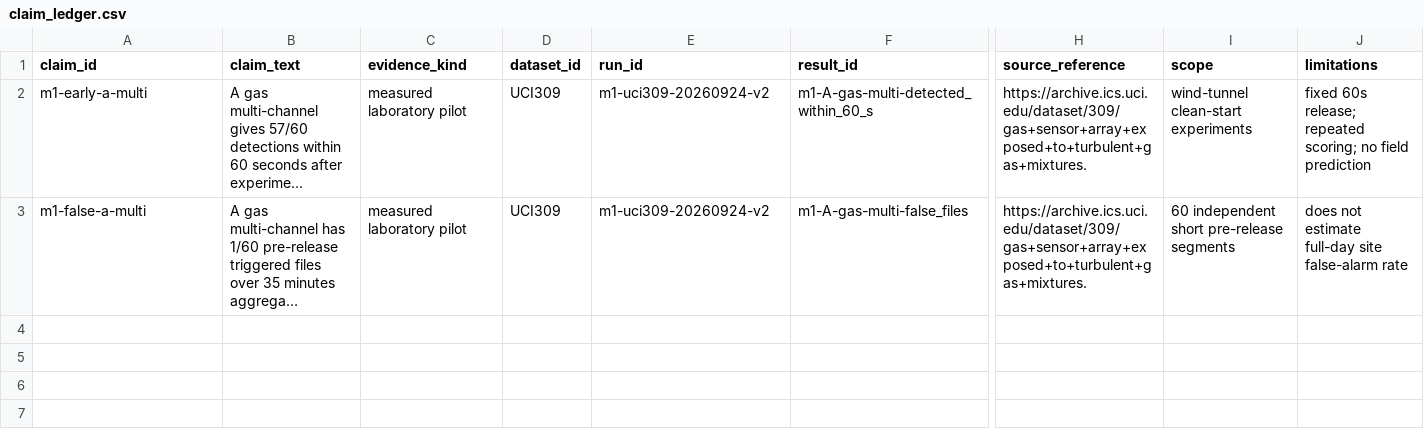
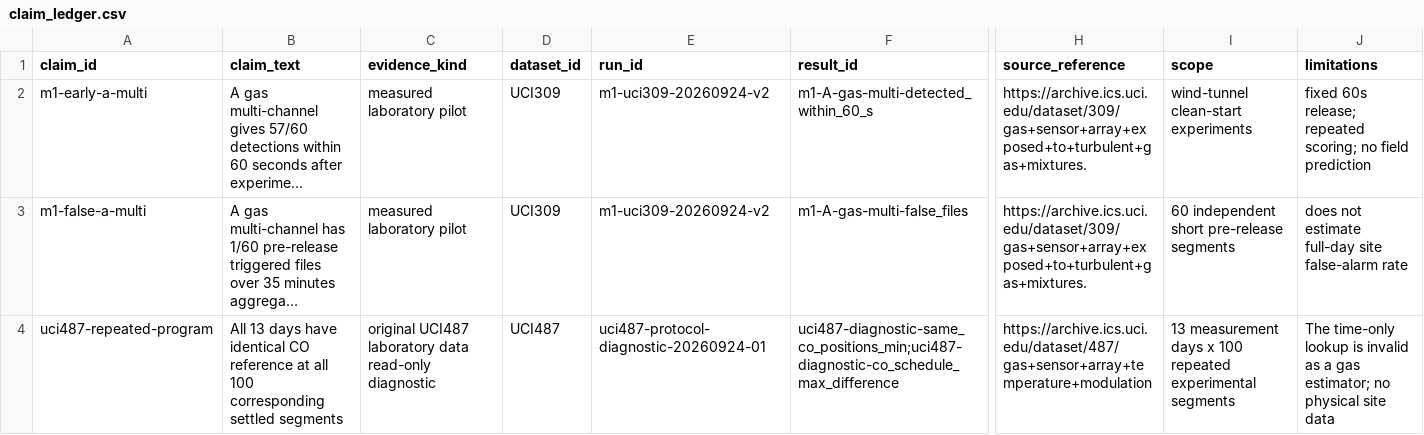
Before and after one commit to baoxuebin-2026/dachuang, a CSV file: registries/claim_ledger.csv, drawn as a sheet; only a part is shown, gaps mark what is left out; long unchanged cells end in …; rows hold the shown columns only; the diff names each change by its address in the sheet, - before the commit and + after, or states it on an @@ line.

```diff
--- a/registries/claim_ledger.csv
+++ b/registries/claim_ledger.csv
+row 4: uci487-repeated-program | All 13 days have identical CO reference at all 100 corresponding settled segments | original UCI487 laboratory data read-only diagnostic | UCI487 | uci487-protocol-diagnostic-20260924-01 | uci487-diagnostic-same_co_positions_min;uci487-diagnostic-co_schedule_max_difference | https://archive.ics.uci.edu/dataset/487/gas+sensor+array+temperature+modulation | 13 measurement days x 100 repeated experimental segments | The time-only lookup is invalid as a gas estimator; no physical site data
```
Also changed, not shown: registries/result_registry.csv, registries/run_record.csv, 1 other file.
